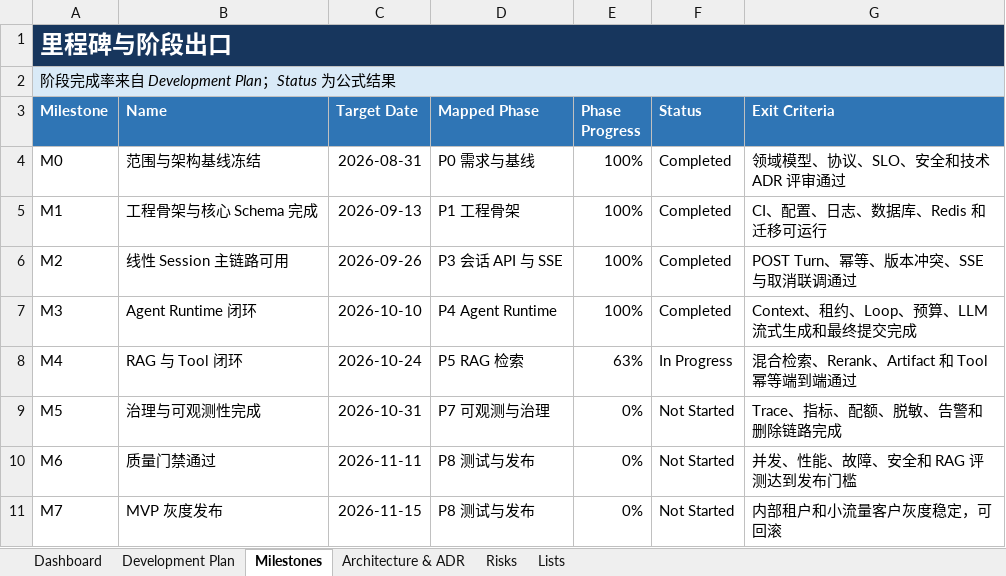
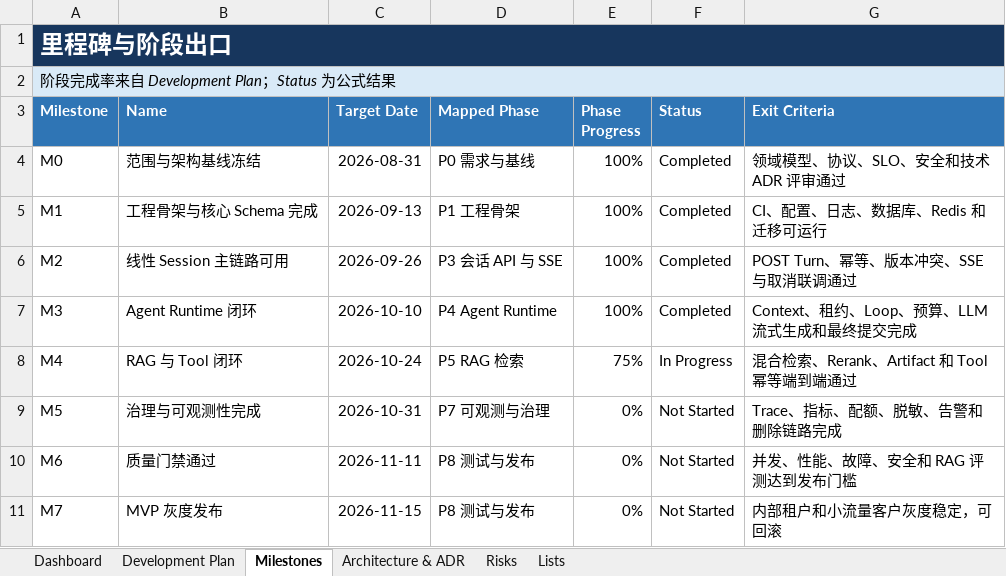
Before and after one commit to oombot2049/agentic_rag, an Excel workbook: AgenticRAG_Go_详细开发计划.xlsx, sheet Milestones, drawn as a sheet; values as stored, in another font and other column widths than the file's, no borders; conditional formats not drawn; the diff names each change by its address in the sheet, - before the commit and + after, or states it on an @@ line.

```diff
--- a/AgenticRAG_Go_详细开发计划.xlsx (sheet Milestones)
+++ b/AgenticRAG_Go_详细开发计划.xlsx (sheet Milestones)
-E8 (Phase Progress): 63%
+E8 (Phase Progress): 75%
```
Also changed, not shown: sheet Dashboard, sheet Development Plan, charts or pictures, 4 other files.
